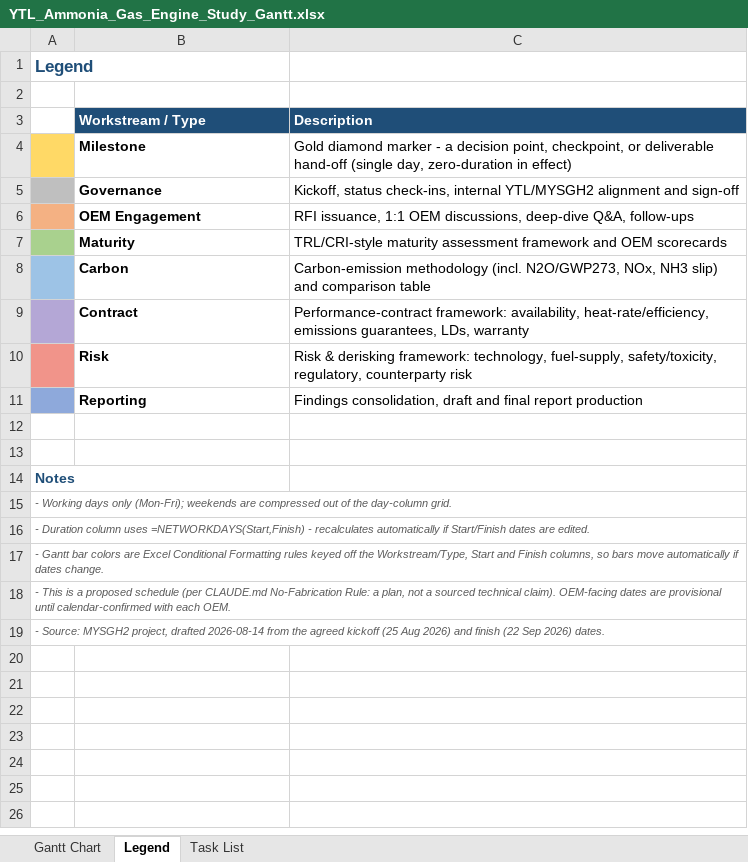
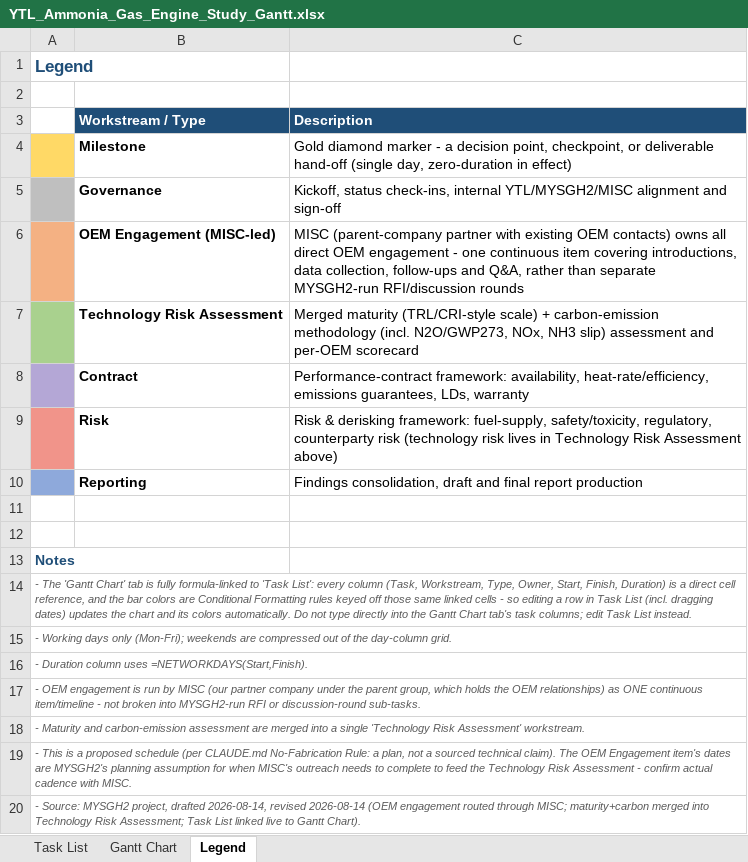
Before and after one commit to ungkumuhammad/MYSGH2project, an Excel workbook: power_generation/YTL_Ammonia_Gas_Engine_Study_Gantt.xlsx, sheet Legend, drawn as a sheet; values as stored, in another font and other column widths than the file's, no borders; removed rows and columns are numbered as before the commit, all else as after; the diff names each change by its address in the sheet, - before the commit and + after, or states it on an @@ line.

```diff
--- a/power_generation/YTL_Ammonia_Gas_Engine_Study_Gantt.xlsx (sheet Legend)
+++ b/power_generation/YTL_Ammonia_Gas_Engine_Study_Gantt.xlsx (sheet Legend)
@@ sheet tab order changed: Task List | Gantt Chart | Legend @@
-C5 (Description): …check-ins, internal YTL/MYSGH2 alignment and…
+C5 (Description): …check-ins, internal YTL/MYSGH2/MISC alignment and…
-row 6:  | OEM Engagement | RFI issuance, 1:1 OEM discussions, deep-dive Q&A, follow-ups
-row 7:  | Maturity | TRL/CRI-style maturity assessment framework and OEM scorecards
-row 8:  | Carbon | Carbon-emission methodology (incl. N2O/GWP273, NOx, NH3 slip) and comparison table
+row 6:  | OEM Engagement (MISC-led) | MISC (parent-company partner with existing OEM contacts) owns all direct OEM engagement - one continuous item covering introductions, data collection, follow-ups and Q&A, rather than separate MYSGH2-run RFI/discussion rounds
+row 7:  | Technology Risk Assessment | Merged maturity (TRL/CRI-style scale) + carbon-emission methodology (incl. N2O/GWP273, NOx, NH3 slip) assessment and per-OEM scorecard
-C9 (Description): …derisking framework: technology, fuel-supply, safety/toxicity, regulatory, counterparty risk
+C9 (Description): …derisking framework: fuel-supply, safety/toxicity, regulatory, counterparty risk (technology risk lives in Technology Risk Assessment above)
+row 14: - The 'Gantt Chart' tab is fully formula-linked to 'Task List': every column (Task, Workstream, Type, Owner, Start, Finish, Duration) is a direct cell reference, and the bar colors are Conditional Formatting rules keyed off those same linked cells - so editing a row in Task List (incl. dragging dates) updates the chart and its colors automatically. Do not type directly into the Gantt Chart tab's task columns; edit Task List instead.
-A16: …column uses =NETWORKDAYS(Start,Finish) - recalculates automatically if Start/Finish dates are edited.
+A16: …column uses =NETWORKDAYS(Start,Finish).
-A17: - Gantt bar colors are Excel Conditional Formatting rules keyed off the Workstream/Type, Start and Finish columns, so bars move automatically if dates change.
+A17: - OEM engagement is run by MISC (our partner company under the parent group, which holds the OEM relationships) as ONE continuous item/timeline - not broken into MYSGH2-run RFI or discussion-round sub-tasks.
-A18: - This is a proposed schedule (per CLAUDE.md No-Fabrication Rule: a plan, not a sourced technical claim). OEM-facing dates are provisional until calendar-confirmed with each OEM.
+A18: - Maturity and carbon-emission assessment are merged into a single 'Technology Risk Assessment' workstream.
-A19: - Source: MYSGH2 project, drafted 2026-08-14 from the agreed kickoff (25 Aug 2026) and finish (22 Sep 2026) dates.
+A19: - This is a proposed schedule (per CLAUDE.md No-Fabrication Rule: a plan, not a sourced technical claim). The OEM Engagement item's dates are MYSGH2's planning assumption for when MISC's outreach needs to complete to feed the Technology Risk Assessment - confirm actual cadence with MISC.
+row 20: - Source: MYSGH2 project, drafted 2026-08-14, revised 2026-08-14 (OEM engagement routed through MISC; maturity+carbon merged into Technology Risk Assessment; Task List linked live to Gantt Chart).
```
Also changed, not shown: sheet Task List, sheet Gantt Chart, formulas that keep their value, 3 other files.
